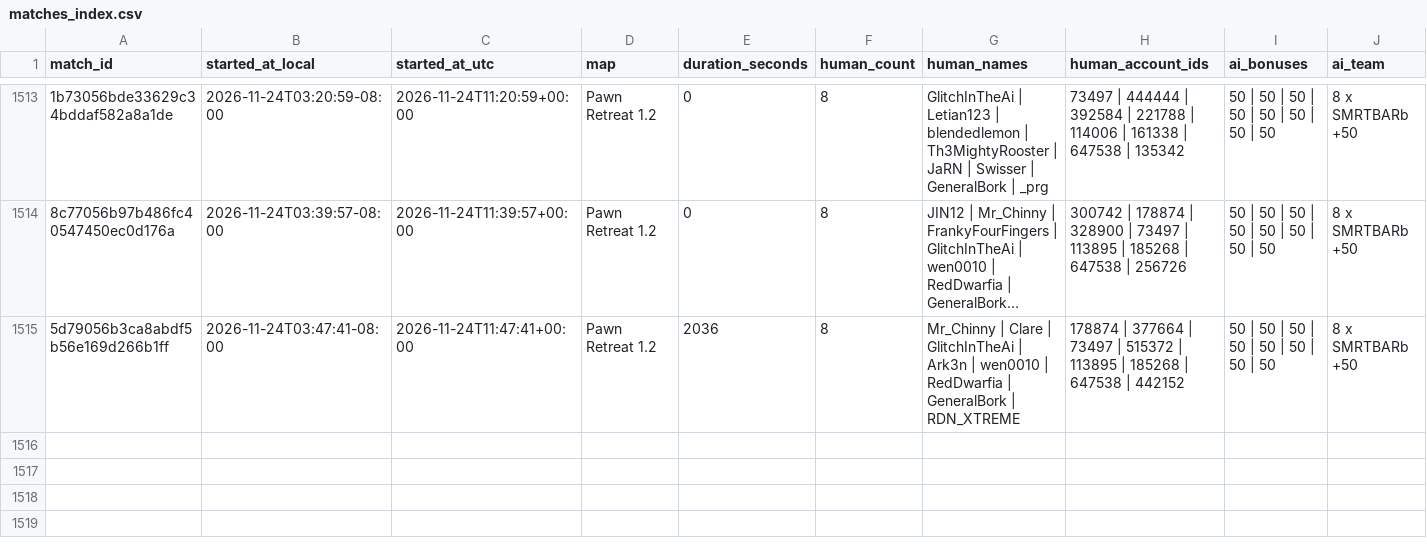
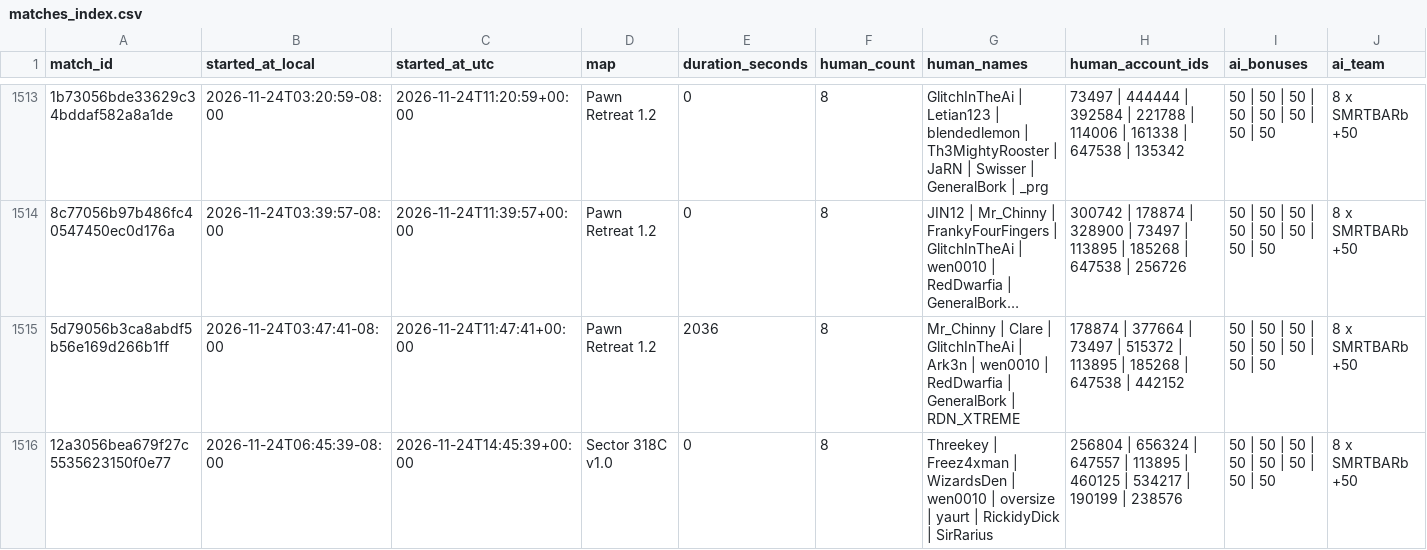
Before and after one commit to Barscrewl/BarbOS, a CSV file: data/matches_index.csv, drawn as a sheet; only a part is shown, gaps mark what is left out; long unchanged cells end in …; rows hold the shown columns only; the diff names each change by its address in the sheet, - before the commit and + after, or states it on an @@ line.

```diff
--- a/data/matches_index.csv
+++ b/data/matches_index.csv
+row 1516: 12a3056bea679f27c5535623150f0e77 | 2026-11-24T06:45:39-08:00 | 2026-11-24T14:45:39+00:00 | Sector 318C v1.0 | 0 | 8 | Threekey | Freez4xman | WizardsDen | wen0010 | oversize | yaurt | RickidyDick | SirRarius | 256804 | 656324 | 647557 | 113895 | 460125 | 534217 | 190199 | 238576 | 50 | 50 | 50 | 50 | 50 | 50 | 50 | 50 | 8 x SMRTBARb +50
```
Also changed, not shown: public/fixed_seed/matches.csv, public/matches.csv, 2 other files.
